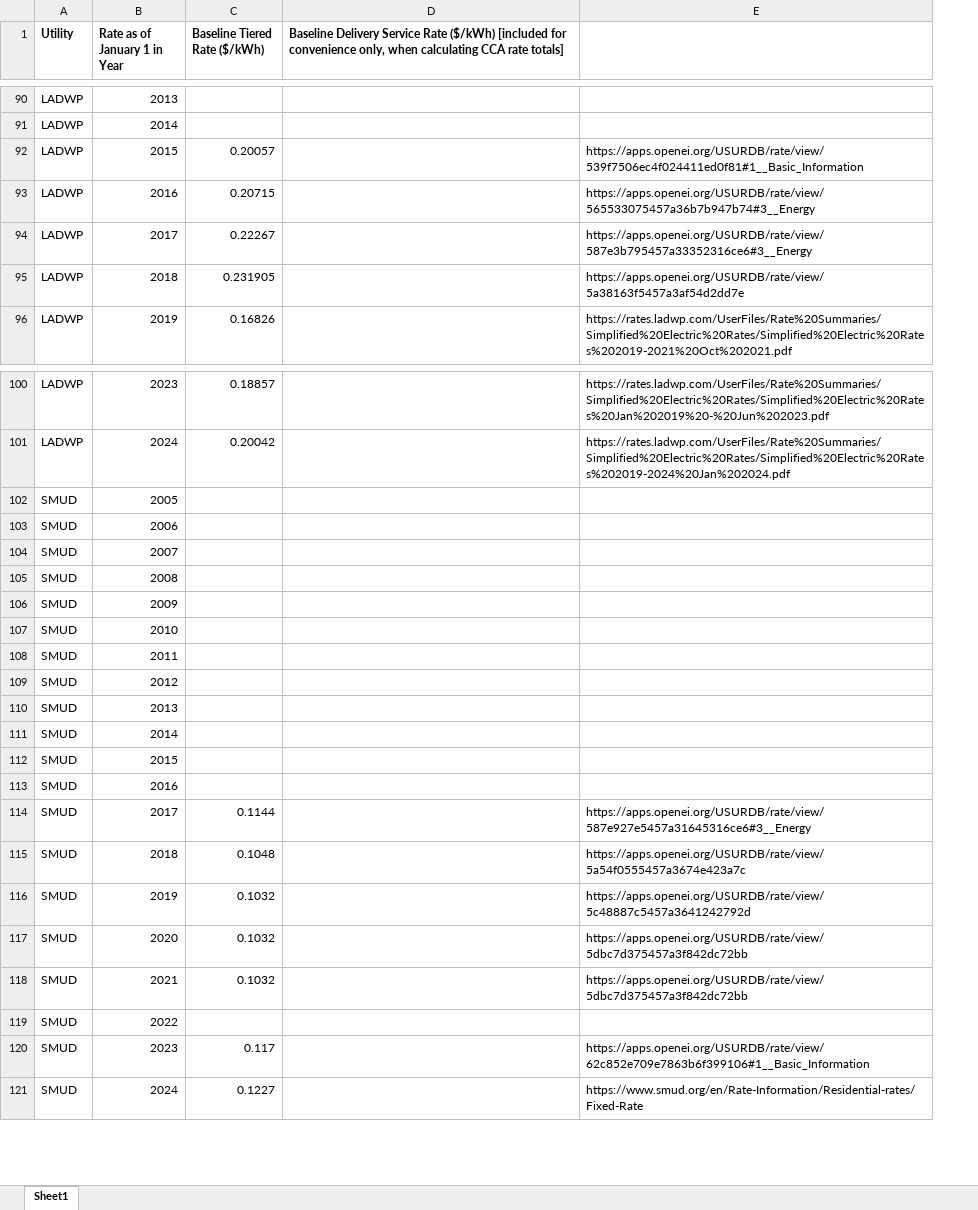
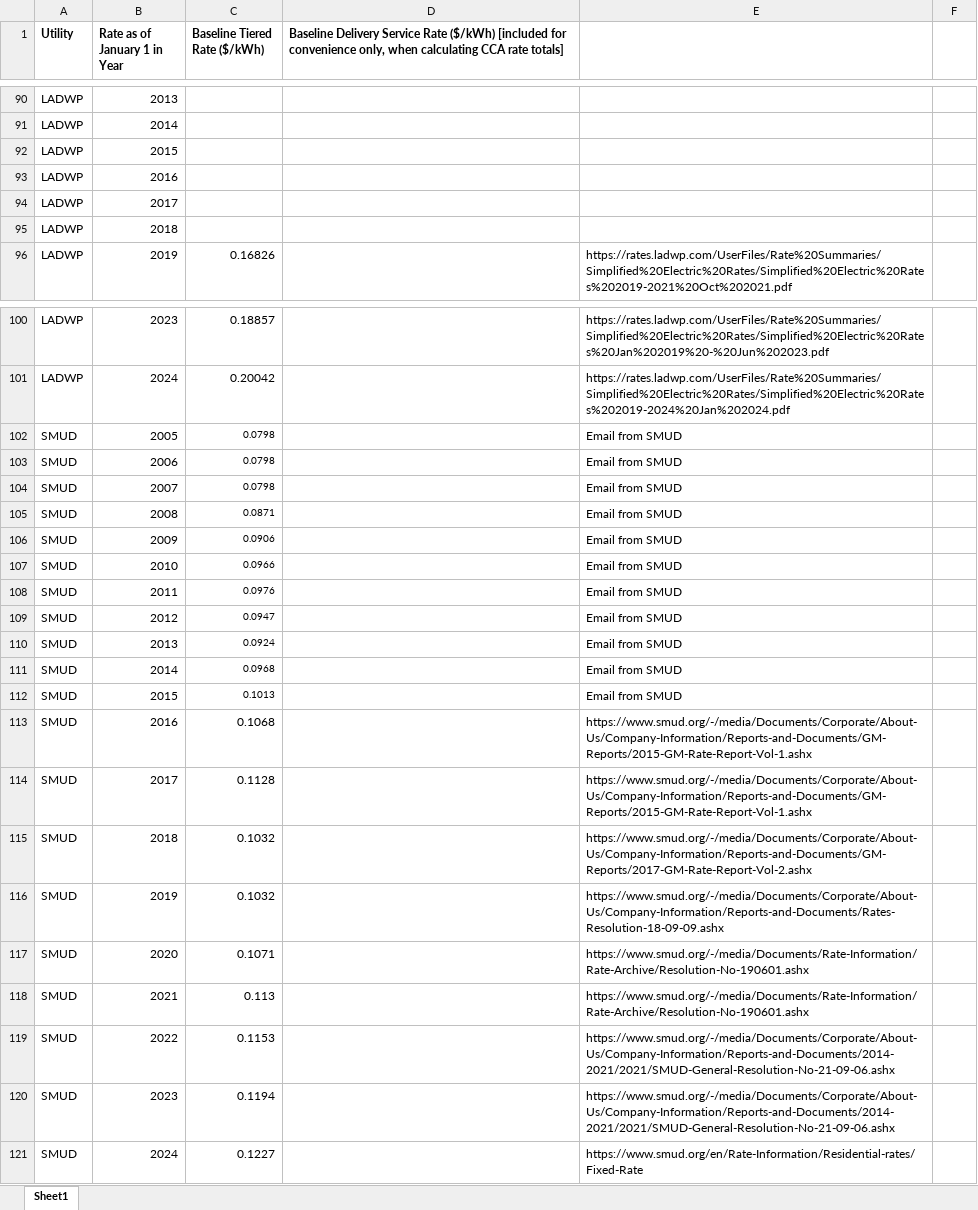
Before and after one commit to rayansud/CA_electricity_primer, an Excel workbook: Fig6_ResRateTimeSeries/SummerBaselineTieredRate.xlsx, sheet Sheet1, drawn as a sheet; only a part is shown, gaps mark what is left out; values as stored, in another font and other column widths than the file's, no borders; the diff names each change by its address in the sheet, - before the commit and + after, or states it on an @@ line.

```diff
--- a/Fig6_ResRateTimeSeries/SummerBaselineTieredRate.xlsx (sheet Sheet1)
+++ b/Fig6_ResRateTimeSeries/SummerBaselineTieredRate.xlsx (sheet Sheet1)
+column F, empty
-C92 (Baseline Tiered Rate ($/kWh)): 0.20057
+C92 (Baseline Tiered Rate ($/kWh)): (empty)
-E92: https://apps.openei.org/USURDB/rate/view/539f7506ec4f024411ed0f81#1__Basic_Information
+E92: (empty)
-C93 (Baseline Tiered Rate ($/kWh)): 0.20715
+C93 (Baseline Tiered Rate ($/kWh)): (empty)
-E93: https://apps.openei.org/USURDB/rate/view/565533075457a36b7b947b74#3__Energy
+E93: (empty)
-C94 (Baseline Tiered Rate ($/kWh)): 0.22267
+C94 (Baseline Tiered Rate ($/kWh)): (empty)
-E94: https://apps.openei.org/USURDB/rate/view/587e3b795457a33352316ce6#3__Energy
+E94: (empty)
-C95 (Baseline Tiered Rate ($/kWh)): 0.231905
+C95 (Baseline Tiered Rate ($/kWh)): (empty)
-E95: https://apps.openei.org/USURDB/rate/view/5a38163f5457a3af54d2dd7e
+E95: (empty)
-C102:C104 (Baseline Tiered Rate ($/kWh)): (empty)
+C102:C104 (Baseline Tiered Rate ($/kWh)): 0.0798
-E102:E112: (empty)
+E102:E112: Email from SMUD
-C105 (Baseline Tiered Rate ($/kWh)): (empty)
+C105 (Baseline Tiered Rate ($/kWh)): 0.0871
-C106 (Baseline Tiered Rate ($/kWh)): (empty)
+C106 (Baseline Tiered Rate ($/kWh)): 0.0906
-C107 (Baseline Tiered Rate ($/kWh)): (empty)
+C107 (Baseline Tiered Rate ($/kWh)): 0.0966
-C108 (Baseline Tiered Rate ($/kWh)): (empty)
+C108 (Baseline Tiered Rate ($/kWh)): 0.0976
-C109 (Baseline Tiered Rate ($/kWh)): (empty)
+C109 (Baseline Tiered Rate ($/kWh)): 0.0947
-C110 (Baseline Tiered Rate ($/kWh)): (empty)
+C110 (Baseline Tiered Rate ($/kWh)): 0.0924
-C111 (Baseline Tiered Rate ($/kWh)): (empty)
+C111 (Baseline Tiered Rate ($/kWh)): 0.0968
-C112 (Baseline Tiered Rate ($/kWh)): (empty)
+C112 (Baseline Tiered Rate ($/kWh)): 0.1013
-C113 (Baseline Tiered Rate ($/kWh)): (empty)
+C113 (Baseline Tiered Rate ($/kWh)): 0.1068
-E113: (empty)
+E113: https://www.smud.org/-/media/Documents/Corporate/About-Us/Company-Information/Reports-and-Documents/GM-Reports/2015-GM-Rate-Report-Vol-1.ashx
-C114 (Baseline Tiered Rate ($/kWh)): 0.1144
+C114 (Baseline Tiered Rate ($/kWh)): 0.1128
-E114: https://apps.openei.org/USURDB/rate/view/587e927e5457a31645316ce6#3__Energy
+E114: https://www.smud.org/-/media/Documents/Corporate/About-Us/Company-Information/Reports-and-Documents/GM-Reports/2015-GM-Rate-Report-Vol-1.ashx
-C115 (Baseline Tiered Rate ($/kWh)): 0.1048
+C115 (Baseline Tiered Rate ($/kWh)): 0.1032
-E115: https://apps.openei.org/USURDB/rate/view/5a54f0555457a3674e423a7c
+E115: https://www.smud.org/-/media/Documents/Corporate/About-Us/Company-Information/Reports-and-Documents/GM-Reports/2017-GM-Rate-Report-Vol-2.ashx
-E116: https://apps.openei.org/USURDB/rate/view/5c48887c5457a3641242792d
+E116: https://www.smud.org/-/media/Documents/Corporate/About-Us/Company-Information/Reports-and-Documents/Rates-Resolution-18-09-09.ashx
-C117 (Baseline Tiered Rate ($/kWh)): 0.1032
+C117 (Baseline Tiered Rate ($/kWh)): 0.1071
-E117:E118: https://apps.openei.org/USURDB/rate/view/5dbc7d375457a3f842dc72bb
+E117:E118: https://www.smud.org/-/media/Documents/Rate-Information/Rate-Archive/Resolution-No-190601.ashx
-C118 (Baseline Tiered Rate ($/kWh)): 0.1032
+C118 (Baseline Tiered Rate ($/kWh)): 0.113
-C119 (Baseline Tiered Rate ($/kWh)): (empty)
+C119 (Baseline Tiered Rate ($/kWh)): 0.1153
-E119: (empty)
+E119: https://www.smud.org/-/media/Documents/Corporate/About-Us/Company-Information/Reports-and-Documents/2014-2021/2021/SMUD-General-Resolution-No-21-09-06.ashx
-C120 (Baseline Tiered Rate ($/kWh)): 0.117
+C120 (Baseline Tiered Rate ($/kWh)): 0.1194
-E120: https://apps.openei.org/USURDB/rate/view/62c852e709e7863b6f399106#1__Basic_Information
+E120: https://www.smud.org/-/media/Documents/Corporate/About-Us/Company-Information/Reports-and-Documents/2014-2021/2021/SMUD-General-Resolution-No-21-09-06.ashx
```
Also changed, not shown: Fig3_RateLevels/Consolidated Rate Info.xlsx, datafiles/EIA Data/Sales_Ult_Cust_2010.xlsx.
